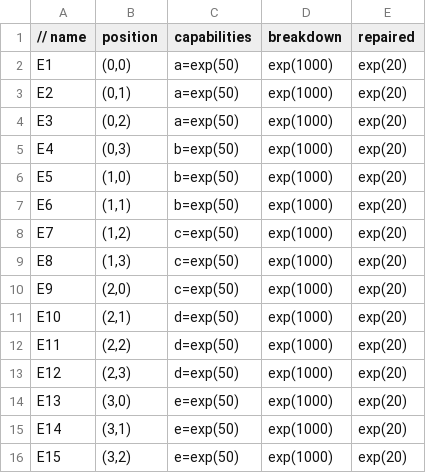
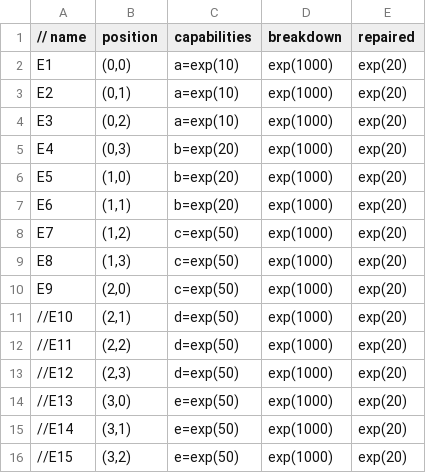
Before and after one commit to AgileManufacturing/HUniversal-Production-Utrecht, a CSV file: simulation/equiplets.csv, drawn as a sheet.

```diff
--- a/simulation/equiplets.csv
+++ b/simulation/equiplets.csv
@@ -1,8 +1,8 @@
 // name;	position;	capabilities;	breakdown;	repaired
-E1;	(0,0);	a=exp(50);	exp(1000);	exp(20)
-E2;	(0,1);	a=exp(50);	exp(1000);	exp(20)
-E3;	(0,2);	a=exp(50);	exp(1000);	exp(20)
-E4;	(0,3);	b=exp(50);	exp(1000);	exp(20)
-E5;	(1,0);	b=exp(50);	exp(1000);	exp(20)
-E6;	(1,1);	b=exp(50);	exp(1000);	exp(20)
+E1;	(0,0);	a=exp(10);	exp(1000);	exp(20)
+E2;	(0,1);	a=exp(10);	exp(1000);	exp(20)
+E3;	(0,2);	a=exp(10);	exp(1000);	exp(20)
+E4;	(0,3);	b=exp(20);	exp(1000);	exp(20)
+E5;	(1,0);	b=exp(20);	exp(1000);	exp(20)
+E6;	(1,1);	b=exp(20);	exp(1000);	exp(20)
 E7;	(1,2);	c=exp(50);	exp(1000);	exp(20)
@@ -10,7 +10,7 @@ E8;	(1,3);	c=exp(50);	exp(1000);	exp(20)
 E9;	(2,0);	c=exp(50);	exp(1000);	exp(20)
-E10;	(2,1);	d=exp(50);	exp(1000);	exp(20)
-E11;	(2,2);	d=exp(50);	exp(1000);	exp(20)
-E12;	(2,3);	d=exp(50);	exp(1000);	exp(20)
-E13;	(3,0);	e=exp(50);	exp(1000);	exp(20)
-E14;	(3,1);	e=exp(50);	exp(1000);	exp(20)
-E15;	(3,2);	e=exp(50);	exp(1000);	exp(20)
+//E10;	(2,1);	d=exp(50);	exp(1000);	exp(20)
+//E11;	(2,2);	d=exp(50);	exp(1000);	exp(20)
+//E12;	(2,3);	d=exp(50);	exp(1000);	exp(20)
+//E13;	(3,0);	e=exp(50);	exp(1000);	exp(20)
+//E14;	(3,1);	e=exp(50);	exp(1000);	exp(20)
+//E15;	(3,2);	e=exp(50);	exp(1000);	exp(20)
```
Also changed, not shown: 16 other files.
